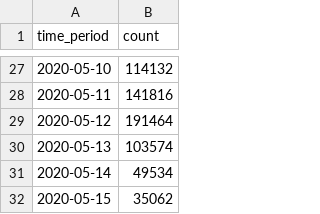
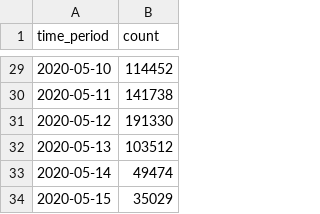
Before and after one commit to rich1123/Sentiment.Analysis, a CSV file: Twitter/twitter_request_tsla.csv, drawn as a sheet; only a part is shown, gaps mark what is left out; the diff covers the shown part only.

```diff
--- a/Twitter/twitter_request_tsla.csv
+++ b/Twitter/twitter_request_tsla.csv
@@ -27,6 +29,6 @@ time_period,count
-2020-05-10,114132
-2020-05-11,141816
-2020-05-12,191464
-2020-05-13,103574
-2020-05-14,49534
-2020-05-15,35062
+2020-05-10,114452
+2020-05-11,141738
+2020-05-12,191330
+2020-05-13,103512
+2020-05-14,49474
+2020-05-15,35029
```
Also changed, not shown: 2 added rows and 23 edited cells elsewhere in this file, NewsAPI/headlines.csv, NewsAPI/headlines2.csv, 7 other files.
